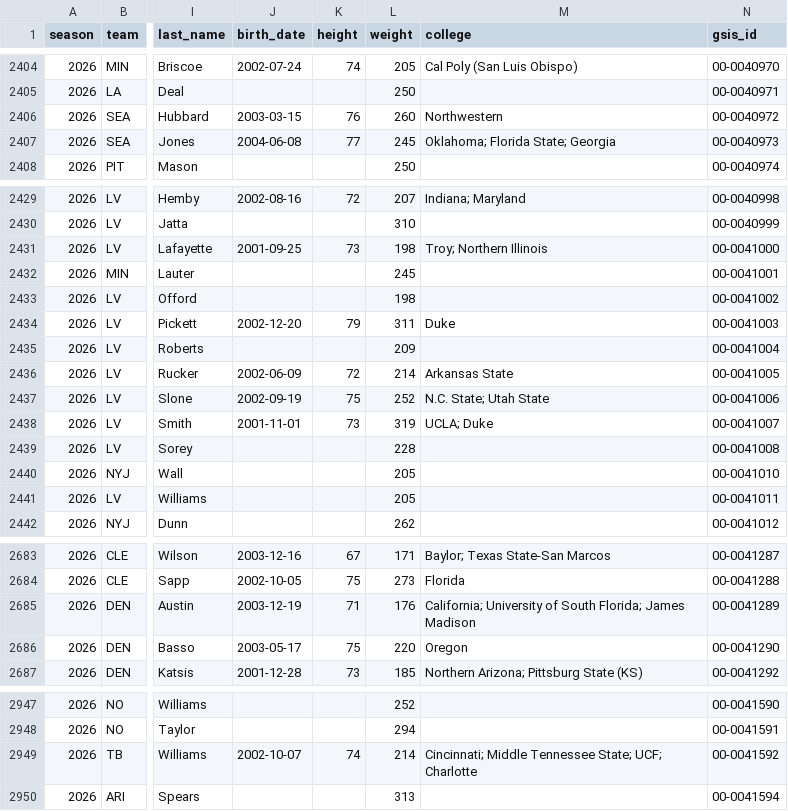
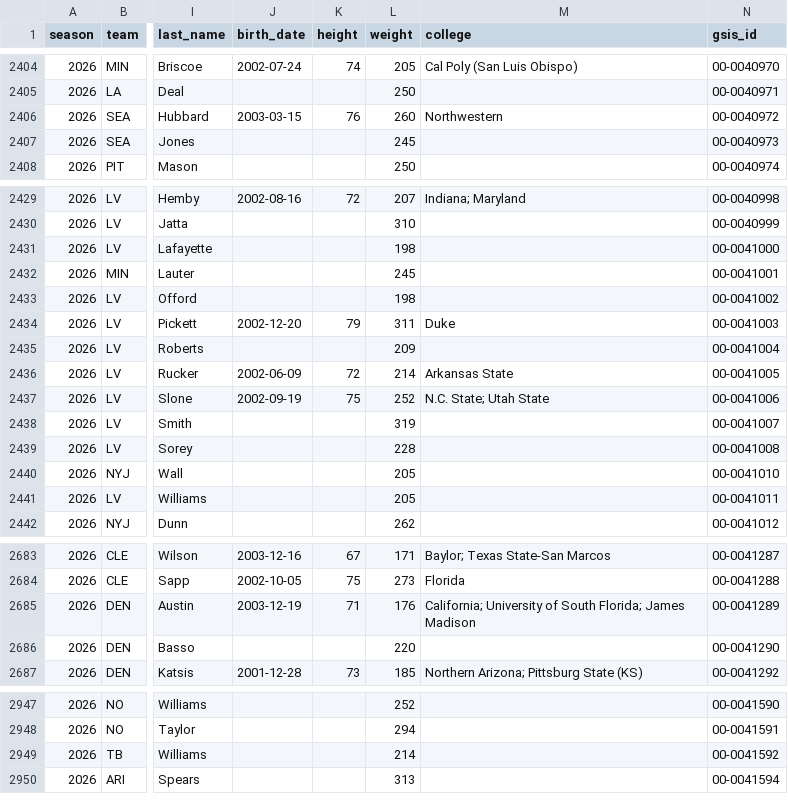
Before and after one commit to 925Sports/NFL-Player-Log, a CSV file: data/nflverse_roster.csv, drawn as a sheet; only a part is shown, gaps mark what is left out; the diff covers the shown part only; the diff names each change by its address in the sheet, - before the commit and + after, or states it on an @@ line.

```diff
--- a/data/nflverse_roster.csv
+++ b/data/nflverse_roster.csv
-J2407 (birth_date): 2004-06-08
+J2407 (birth_date): (empty)
-K2407 (height): 77
+K2407 (height): (empty)
-M2407 (college): Oklahoma; Florida State; Georgia
+M2407 (college): (empty)
-J2431 (birth_date): 2001-09-25
+J2431 (birth_date): (empty)
-K2431 (height): 73
+K2431 (height): (empty)
-M2431 (college): Troy; Northern Illinois
+M2431 (college): (empty)
-J2438 (birth_date): 2001-11-01
+J2438 (birth_date): (empty)
-K2438 (height): 73
+K2438 (height): (empty)
-M2438 (college): UCLA; Duke
+M2438 (college): (empty)
-J2686 (birth_date): 2003-05-17
+J2686 (birth_date): (empty)
-K2686 (height): 75
+K2686 (height): (empty)
-M2686 (college): Oregon
+M2686 (college): (empty)
-J2949 (birth_date): 2002-10-07
+J2949 (birth_date): (empty)
-K2949 (height): 74
+K2949 (height): (empty)
-M2949 (college): Cincinnati; Middle Tennessee State; UCF; Charlotte
+M2949 (college): (empty)
```
Also changed, not shown: 12 edited cells elsewhere in this file, data/players.csv, data/rss_news.csv, 1 other file.
